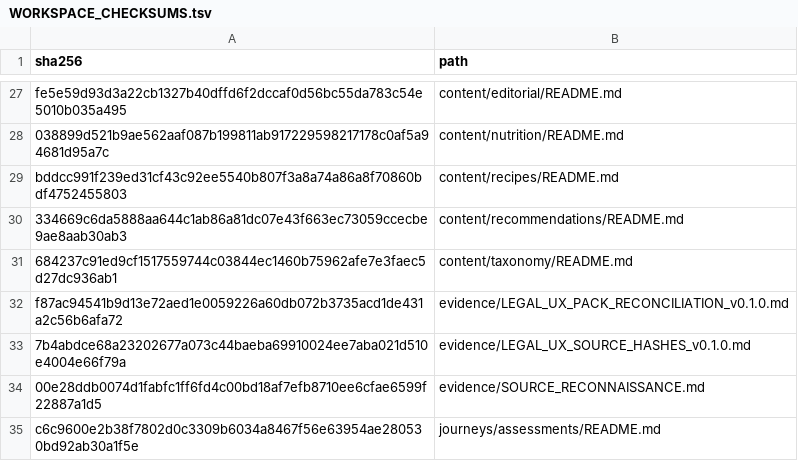
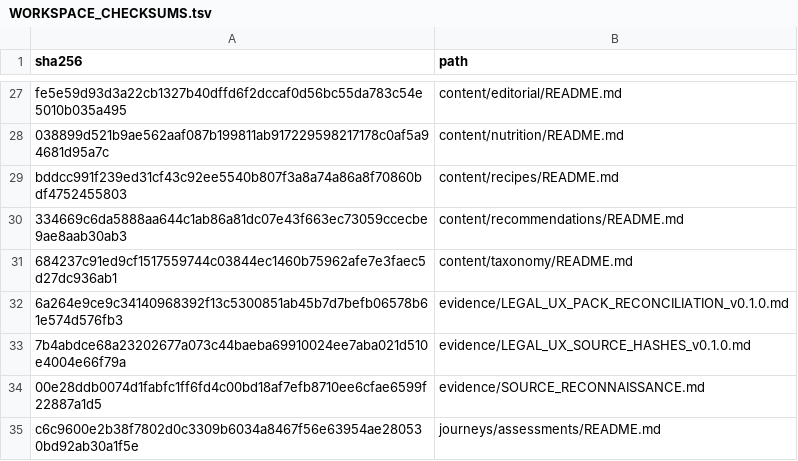
Before and after one commit to Carpe-Diem-Media/NewYou, a TSV file: docs/delivery/content-evidence/copy/WORKSPACE_CHECKSUMS.tsv, drawn as a sheet; only a part is shown, gaps mark what is left out.

Commit message:
fix(copy): resolve reconciliation document references

```diff
--- a/docs/delivery/content-evidence/copy/WORKSPACE_CHECKSUMS.tsv
+++ b/docs/delivery/content-evidence/copy/WORKSPACE_CHECKSUMS.tsv
@@ -31,3 +31,3 @@ bddcc991f239ed31cf43c92ee5540b807f3a8a74a86a8f70860bdf4752455803	content/recipes
 684237c91ed9cf1517559744c03844ec1460b75962afe7e3faec5d27dc936ab1	content/taxonomy/README.md
-f87ac94541b9d13e72aed1e0059226a60db072b3735acd1de431a2c56b6afa72	evidence/LEGAL_UX_PACK_RECONCILIATION_v0.1.0.md
+6a264e9ce9c34140968392f13c5300851ab45b7d7befb06578b61e574d576fb3	evidence/LEGAL_UX_PACK_RECONCILIATION_v0.1.0.md
 7b4abdce68a23202677a073c44baeba69910024ee7aba021d510e4004e66f79a	evidence/LEGAL_UX_SOURCE_HASHES_v0.1.0.md
```
Also changed, not shown: 1 other file.
